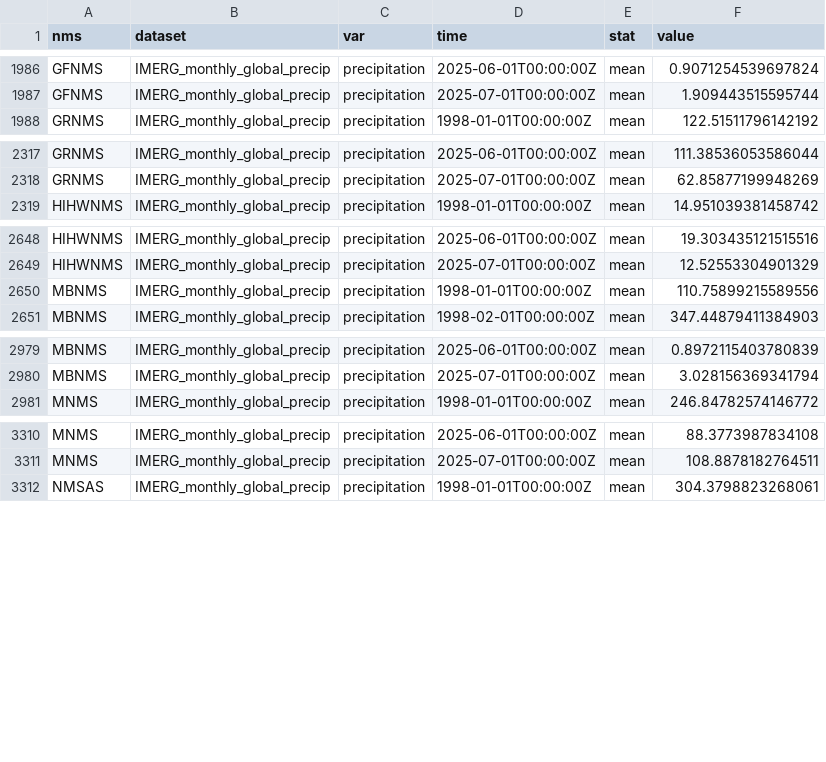
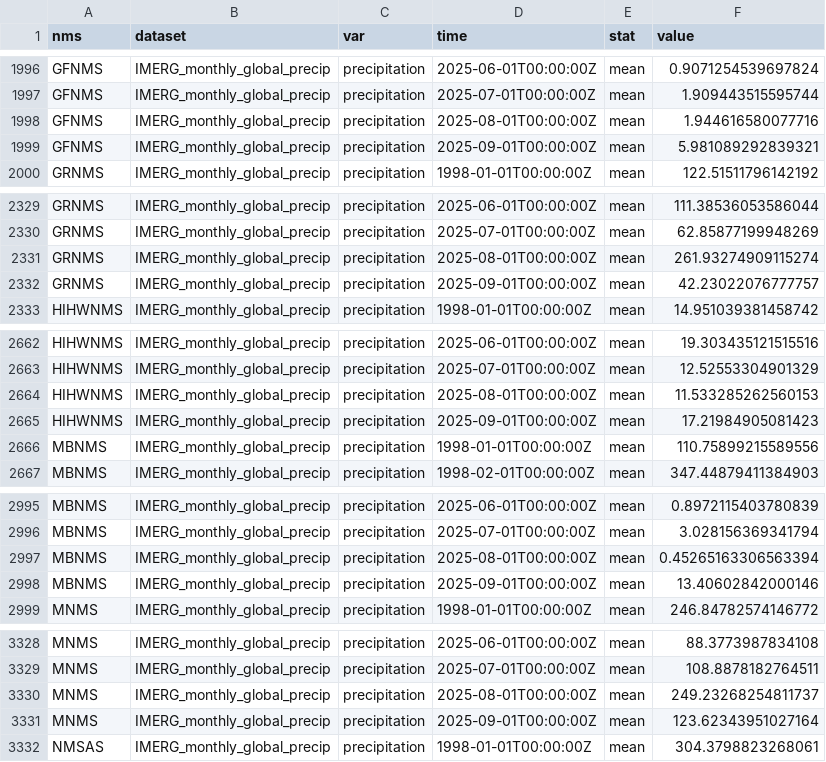
Before and after one commit to noaa-onms/eco-indicators, a CSV file: data/erddap.csv, drawn as a sheet; only a part is shown, gaps mark what is left out; the diff covers the shown part only; the diff names each change by its address in the sheet, - before the commit and + after, or states it on an @@ line.

Commit message:
precip in erddap.csv: + 2025-08-01, *09-01

```diff
--- a/data/erddap.csv
+++ b/data/erddap.csv
+row 1998: GFNMS | IMERG_monthly_global_precip | precipitation | 2025-08-01T00:00:00Z | mean | 1.944616580077716
+row 1999: GFNMS | IMERG_monthly_global_precip | precipitation | 2025-09-01T00:00:00Z | mean | 5.981089292839321
+row 2331: GRNMS | IMERG_monthly_global_precip | precipitation | 2025-08-01T00:00:00Z | mean | 261.93274909115274
+row 2332: GRNMS | IMERG_monthly_global_precip | precipitation | 2025-09-01T00:00:00Z | mean | 42.23022076777757
+row 2664: HIHWNMS | IMERG_monthly_global_precip | precipitation | 2025-08-01T00:00:00Z | mean | 11.533285262560153
+row 2665: HIHWNMS | IMERG_monthly_global_precip | precipitation | 2025-09-01T00:00:00Z | mean | 17.21984905081423
+row 2997: MBNMS | IMERG_monthly_global_precip | precipitation | 2025-08-01T00:00:00Z | mean | 0.45265163306563394
+row 2998: MBNMS | IMERG_monthly_global_precip | precipitation | 2025-09-01T00:00:00Z | mean | 13.40602842000146
+row 3330: MNMS | IMERG_monthly_global_precip | precipitation | 2025-08-01T00:00:00Z | mean | 249.23268254811737
+row 3331: MNMS | IMERG_monthly_global_precip | precipitation | 2025-09-01T00:00:00Z | mean | 123.62343951027164
```
Also changed, not shown: 18 added rows elsewhere in this file, 1 other file.
